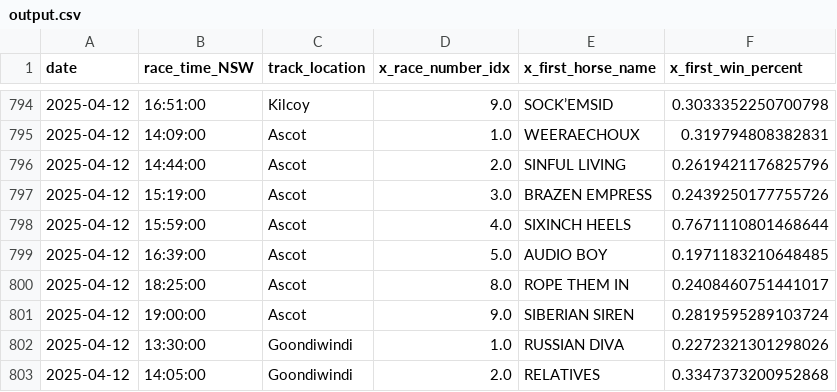
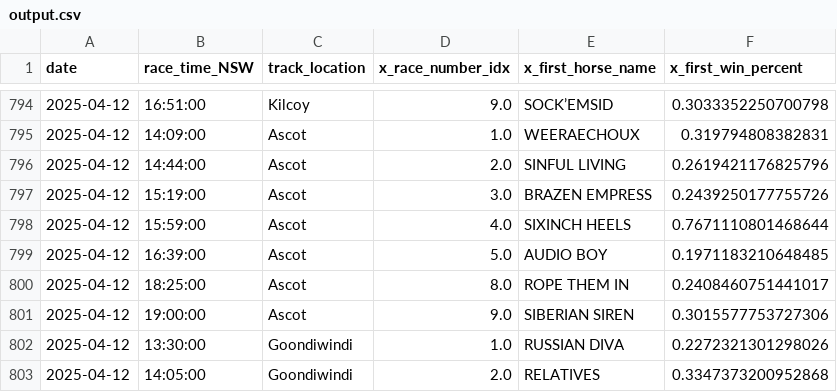
Before and after one commit to jazperd/Racing-Data, a CSV file: output.csv, drawn as a sheet; only a part is shown, gaps mark what is left out.

Commit message:
Update output.csv with latest data

```diff
--- a/output.csv
+++ b/output.csv
@@ -800,3 +800,3 @@ date,race_time_NSW,track_location,x_race_number_idx,x_first_horse_name,x_first_w
 2025-04-12,18:25:00,Ascot,8.0,ROPE THEM IN,0.2408460751441017
-2025-04-12,19:00:00,Ascot,9.0,SIBERIAN SIREN,0.2819595289103724
+2025-04-12,19:00:00,Ascot,9.0,SIBERIAN SIREN,0.3015577753727306
 2025-04-12,13:30:00,Goondiwindi,1.0,RUSSIAN DIVA,0.2272321301298026
```
